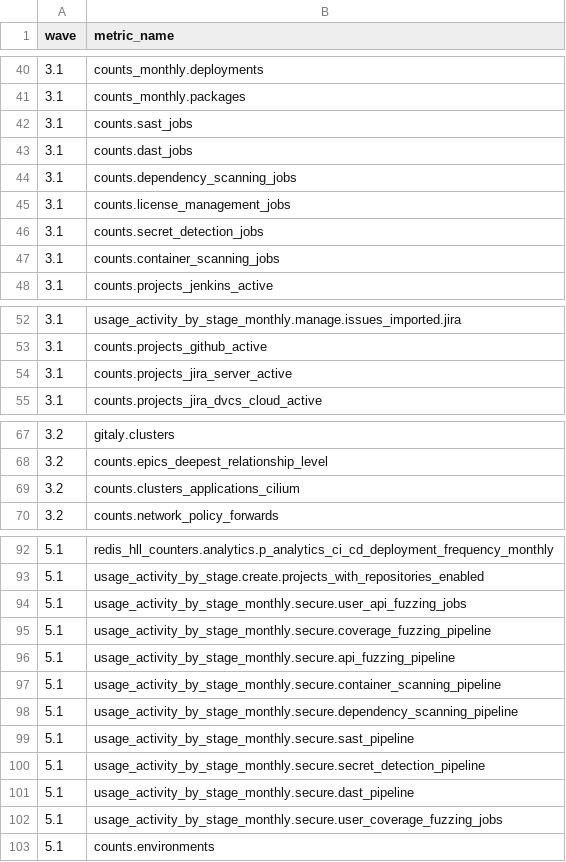
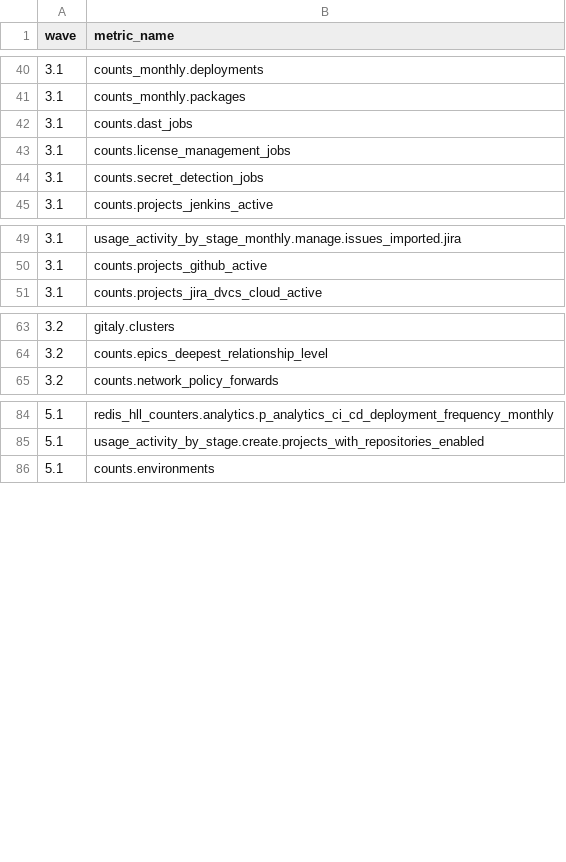
Before and after one commit to tnmy44/gitlab-analytics, a CSV file: transform/snowflake-dbt/data/health_score_metrics.csv, drawn as a sheet; only a part is shown, gaps mark what is left out; the diff covers the shown part only; the diff names each change by its address in the sheet, - before the commit and + after, or states it on an @@ line.

Commit message:
removing metrics from seed

```diff
--- a/transform/snowflake-dbt/data/health_score_metrics.csv
+++ b/transform/snowflake-dbt/data/health_score_metrics.csv
-row 42: 3.1 | counts.sast_jobs
-row 44: 3.1 | counts.dependency_scanning_jobs
-row 47: 3.1 | counts.container_scanning_jobs
-row 54: 3.1 | counts.projects_jira_server_active
-row 69: 3.2 | counts.clusters_applications_cilium
-row 94: 5.1 | usage_activity_by_stage_monthly.secure.user_api_fuzzing_jobs
-row 95: 5.1 | usage_activity_by_stage_monthly.secure.coverage_fuzzing_pipeline
-row 96: 5.1 | usage_activity_by_stage_monthly.secure.api_fuzzing_pipeline
-row 97: 5.1 | usage_activity_by_stage_monthly.secure.container_scanning_pipeline
-row 98: 5.1 | usage_activity_by_stage_monthly.secure.dependency_scanning_pipeline
-row 99: 5.1 | usage_activity_by_stage_monthly.secure.sast_pipeline
-row 100: 5.1 | usage_activity_by_stage_monthly.secure.secret_detection_pipeline
-row 101: 5.1 | usage_activity_by_stage_monthly.secure.dast_pipeline
-row 102: 5.1 | usage_activity_by_stage_monthly.secure.user_coverage_fuzzing_jobs
```
Also changed, not shown: 4 removed rows elsewhere in this file.
